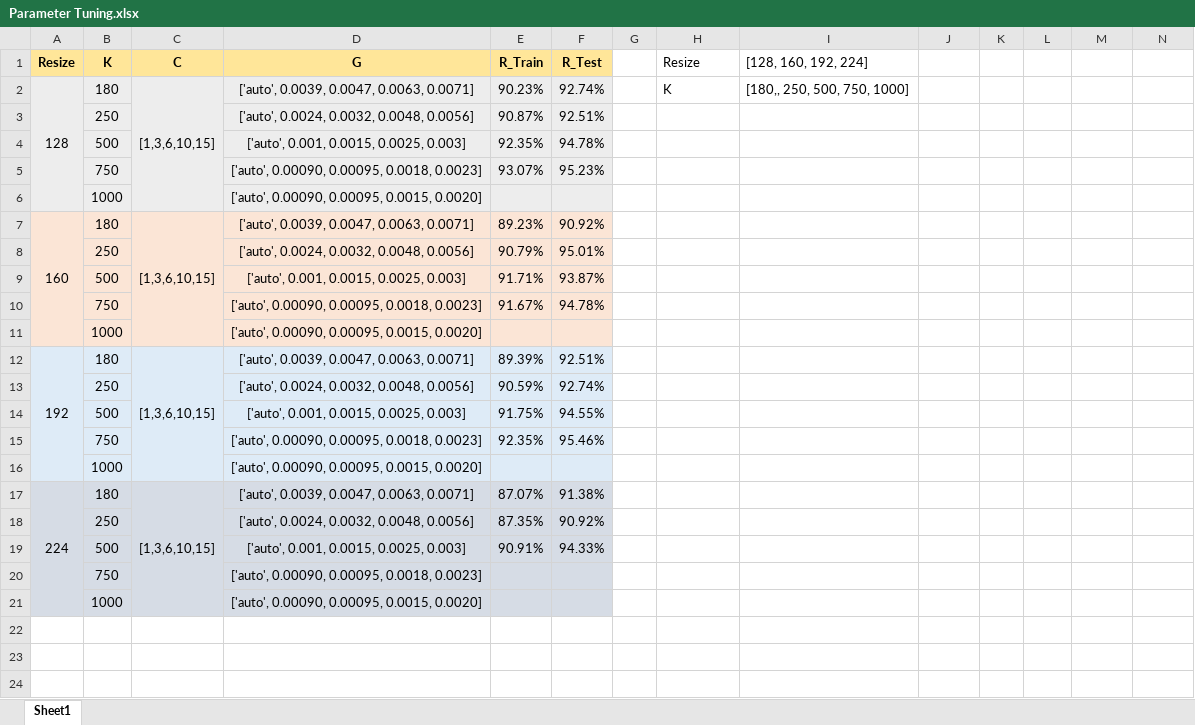
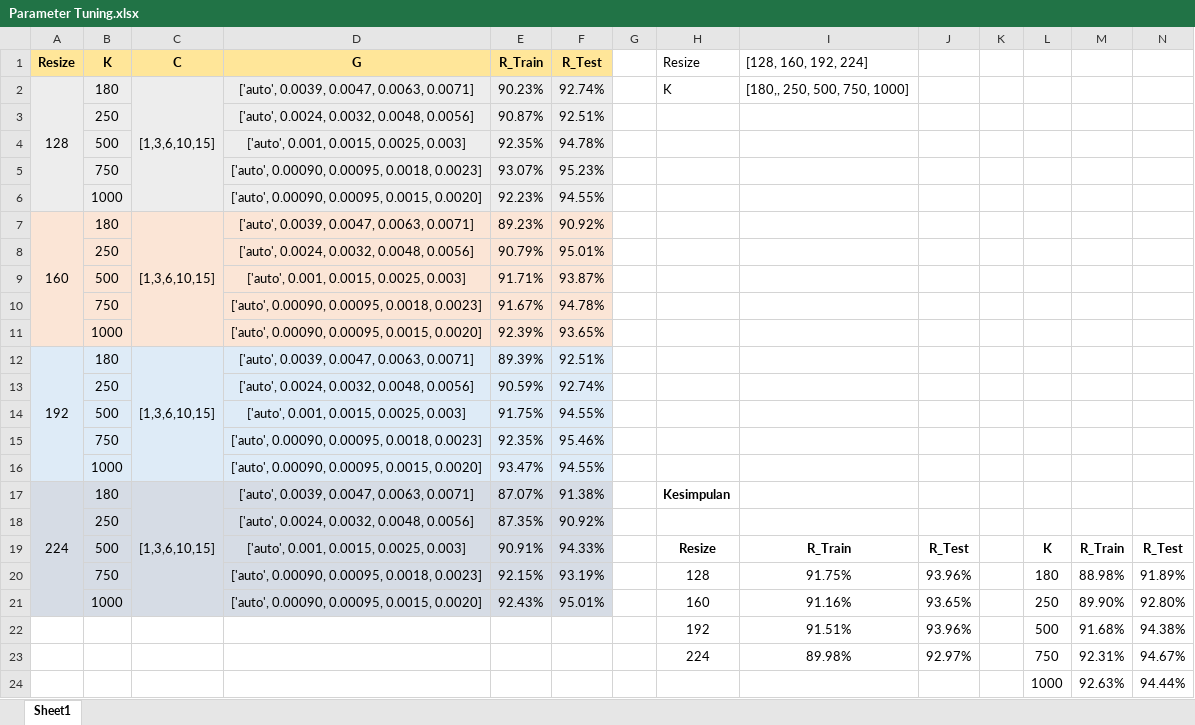
Before and after one commit to RTAgung/tugas-akhir, an Excel workbook: Skripsi/Parameter Tuning.xlsx, sheet Sheet1, drawn as a sheet; values as stored, in another font and other column widths than the file's, no borders; charts and pictures not drawn; removed rows and columns are numbered as before the commit, all else as after; the diff names each change by its address in the sheet, - before the commit and + after, or states it on an @@ line.

```diff
--- a/Skripsi/Parameter Tuning.xlsx (sheet Sheet1)
+++ b/Skripsi/Parameter Tuning.xlsx (sheet Sheet1)
-E6 (R_Train): (empty)
+E6 (R_Train): 92.23%
-F6 (R_Test): (empty)
+F6 (R_Test): 94.55%
-E11 (R_Train): (empty)
+E11 (R_Train): 92.39%
-F11 (R_Test): (empty)
+F11 (R_Test): 93.65%
-E16 (R_Train): (empty)
+E16 (R_Train): 93.47%
-F16 (R_Test): (empty)
+F16 (R_Test): 94.55%
-H17 (Resize): (empty)
+H17 (Resize): Kesimpulan
-row 19:  | 500 |  | ['auto', 0.001, 0.0015, 0.0025, 0.003] | 90.91% | 94.33%
-row 20:  | 750 |  | ['auto', 0.00090, 0.00095, 0.0018, 0.0023]
-row 21:  | 1000 |  | ['auto', 0.00090, 0.00095, 0.0015, 0.0020]
+row 19:  | 500 |  | ['auto', 0.001, 0.0015, 0.0025, 0.003] | 90.91% | 94.33% |  | Resize | R_Train | R_Test |  | K | R_Train | R_Test
+row 20:  | 750 |  | ['auto', 0.00090, 0.00095, 0.0018, 0.0023] | 92.15% | 93.19% |  | 128 | 91.75% | 93.96% |  | 180 | 88.98% | 91.89%
+row 21:  | 1000 |  | ['auto', 0.00090, 0.00095, 0.0015, 0.0020] | 92.43% | 95.01% |  | 160 | 91.16% | 93.65% |  | 250 | 89.90% | 92.80%
+row 22:  |  |  |  |  |  |  | 192 | 91.51% | 93.96% |  | 500 | 91.68% | 94.38%
+row 23:  |  |  |  |  |  |  | 224 | 89.98% | 92.97% |  | 750 | 92.31% | 94.67%
+row 24:  |  |  |  |  |  |  |  |  |  |  | 1000 | 92.63% | 94.44%
```
Also changed, not shown: charts or pictures, 4 other files.
